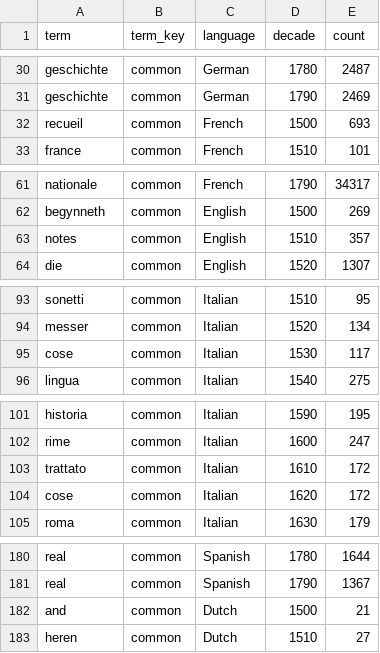
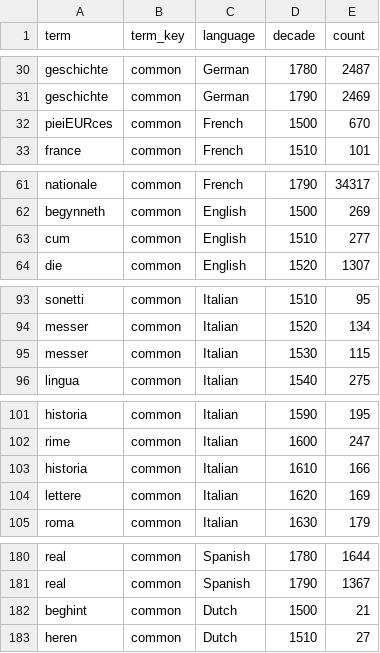
Before and after one commit to Whole-Earth-Catalog/WEBC-SQL-Scripts, a TSV file: update_graph/common_terms.tsv, drawn as a sheet; only a part is shown, gaps mark what is left out; the diff covers the shown part only.

```diff
--- a/update_graph/common_terms.tsv
+++ b/update_graph/common_terms.tsv
@@ -31,3 +31,3 @@ geschichte	common	German	1780	2487
 geschichte	common	German	1790	2469
-recueil	common	French	1500	693
+pieiEURces	common	French	1500	670
 france	common	French	1510	101
@@ -62,3 +62,3 @@ nationale	common	French	1790	34317
 begynneth	common	English	1500	269
-notes	common	English	1510	357
+cum	common	English	1510	277
 die	common	English	1520	1307
@@ -94,3 +94,3 @@ sonetti	common	Italian	1510	95
 messer	common	Italian	1520	134
-cose	common	Italian	1530	117
+messer	common	Italian	1530	115
 lingua	common	Italian	1540	275
@@ -102,4 +102,4 @@ historia	common	Italian	1590	195
 rime	common	Italian	1600	247
-trattato	common	Italian	1610	172
-cose	common	Italian	1620	172
+historia	common	Italian	1610	166
+lettere	common	Italian	1620	169
 roma	common	Italian	1630	179
@@ -181,3 +181,3 @@ real	common	Spanish	1780	1644
 real	common	Spanish	1790	1367
-and	common	Dutch	1500	21
+beghint	common	Dutch	1500	21
 heren	common	Dutch	1510	27
```
Also changed, not shown: 26 edited cells elsewhere in this file, 2 other files.
